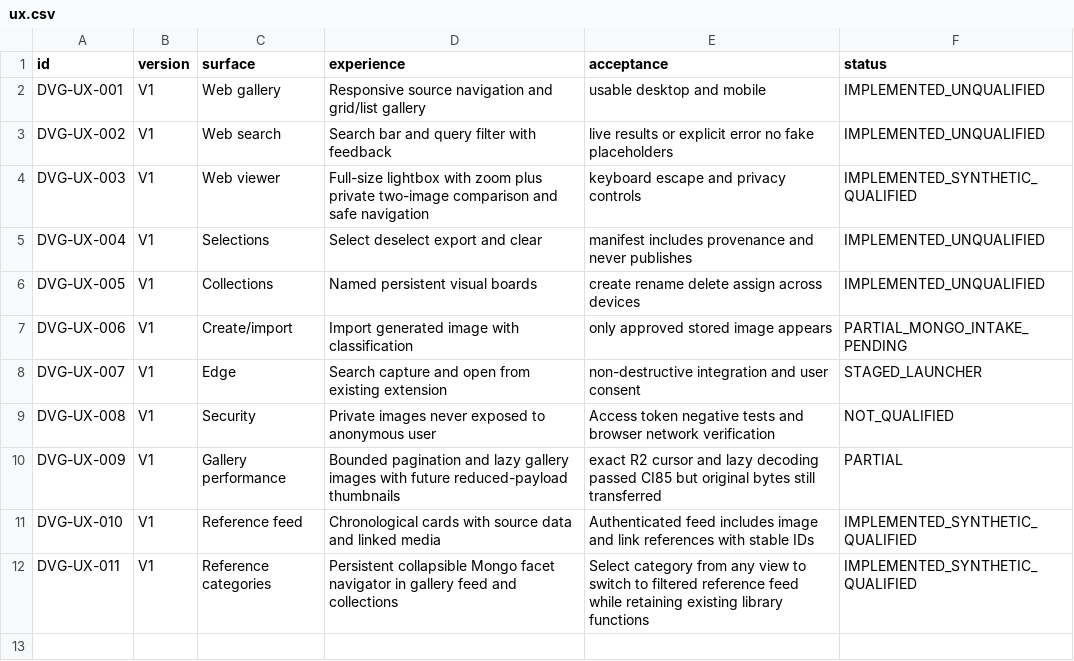
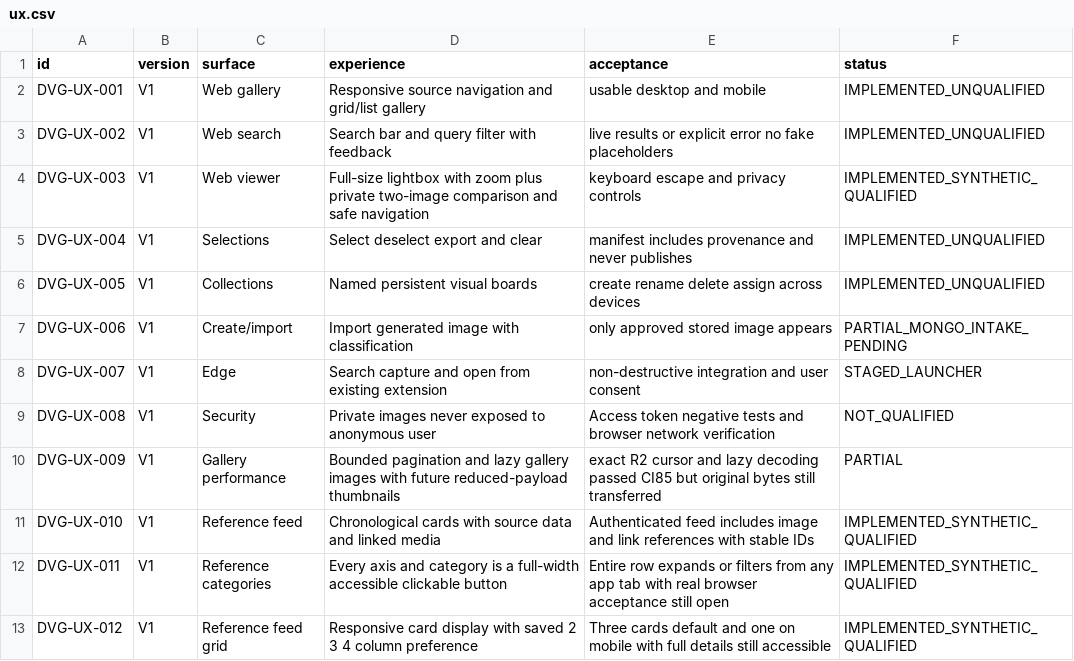
Before and after one commit to julian-passebecq/datapass-visual-gallery, a CSV file: spec/ux.csv, drawn as a sheet.

Commit message:
acceptance: accessible category buttons and responsive persistent 2/3/4-column feed

```diff
--- a/spec/ux.csv
+++ b/spec/ux.csv
@@ -11,2 +11,3 @@ DVG-UX-009,V1,Gallery performance,Bounded pagination and lazy gallery images wit
 DVG-UX-010,V1,Reference feed,Chronological cards with source data and linked media,Authenticated feed includes image and link references with stable IDs,IMPLEMENTED_SYNTHETIC_QUALIFIED
-DVG-UX-011,V1,Reference categories,Persistent collapsible Mongo facet navigator in gallery feed and collections,Select category from any view to switch to filtered reference feed while retaining existing library functions,IMPLEMENTED_SYNTHETIC_QUALIFIED
+DVG-UX-011,V1,Reference categories,Every axis and category is a full-width accessible clickable button,Entire row expands or filters from any app tab with real browser acceptance still open,IMPLEMENTED_SYNTHETIC_QUALIFIED
+DVG-UX-012,V1,Reference feed grid,Responsive card display with saved 2 3 4 column preference,Three cards default and one on mobile with full details still accessible,IMPLEMENTED_SYNTHETIC_QUALIFIED
```
